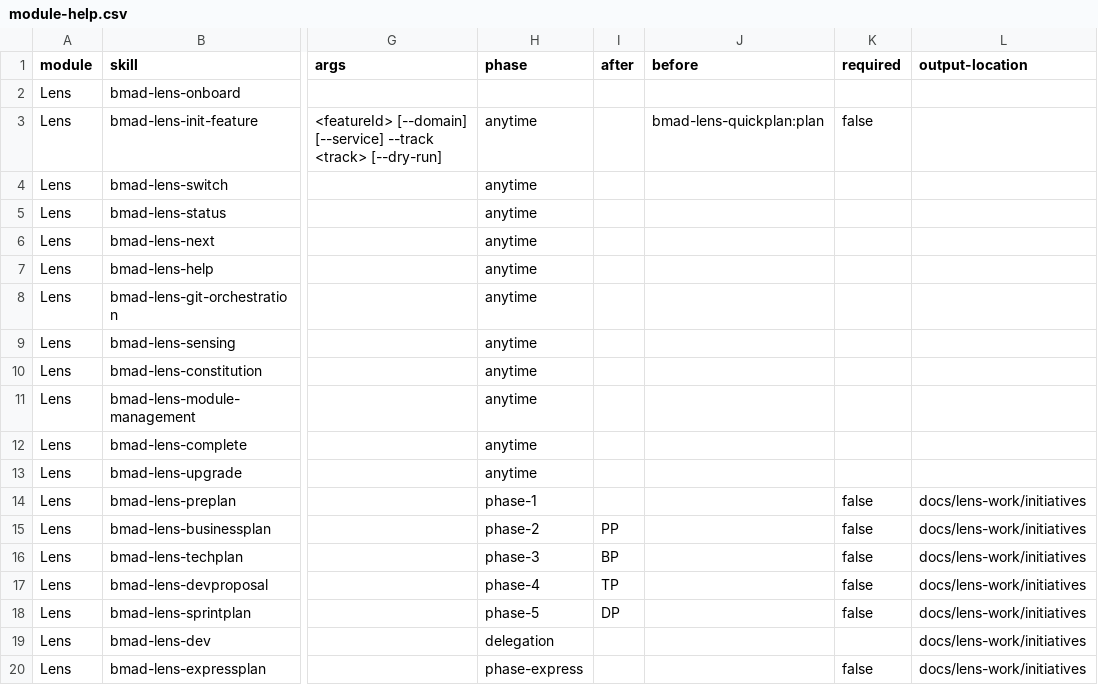
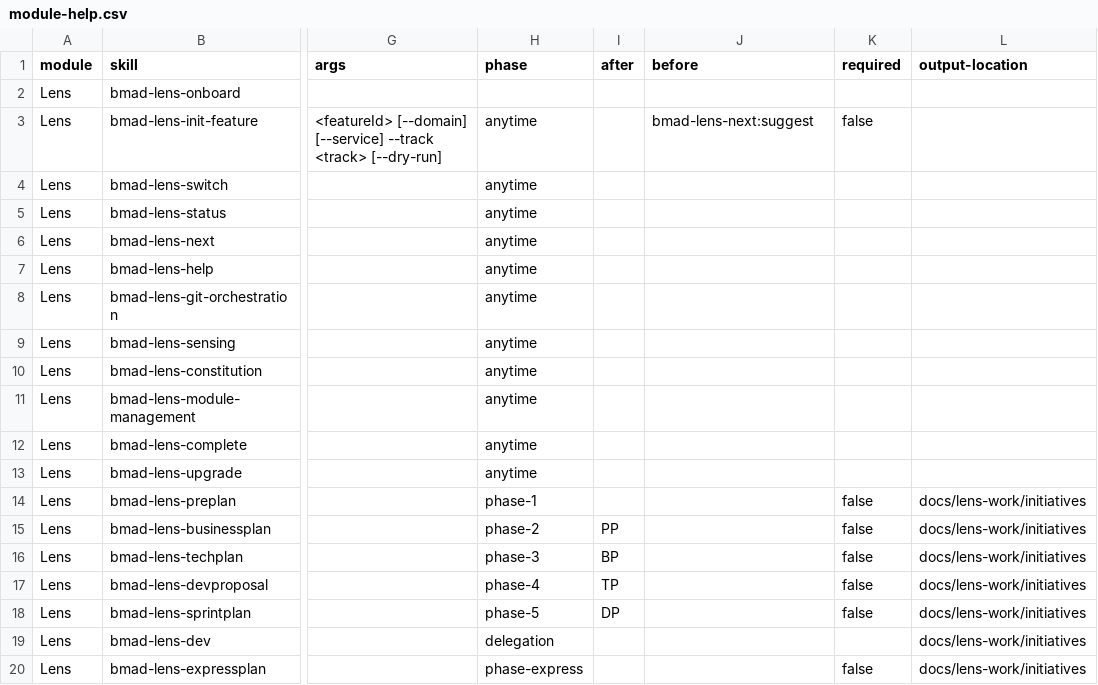
Before and after one commit to crisweber2600/Lens.Core.Src, a CSV file: _bmad/lens-work/bmad-lens-work-setup/assets/module-help.csv, drawn as a sheet; only a part is shown, gaps mark what is left out; the diff names each change by its address in the sheet, - before the commit and + after, or states it on an @@ line.

Commit message:
fix: align init-feature handoff with lifecycle phases

```diff
--- a/_bmad/lens-work/bmad-lens-work-setup/assets/module-help.csv
+++ b/_bmad/lens-work/bmad-lens-work-setup/assets/module-help.csv
-J3 (before): bmad-lens-quickplan:plan
+J3 (before): bmad-lens-next:suggest
```
Also changed, not shown: _bmad/lens-work/module-help.csv, _bmad/lens-work/skills/bmad-lens-setup/assets/module-help.csv, 6 other files.
